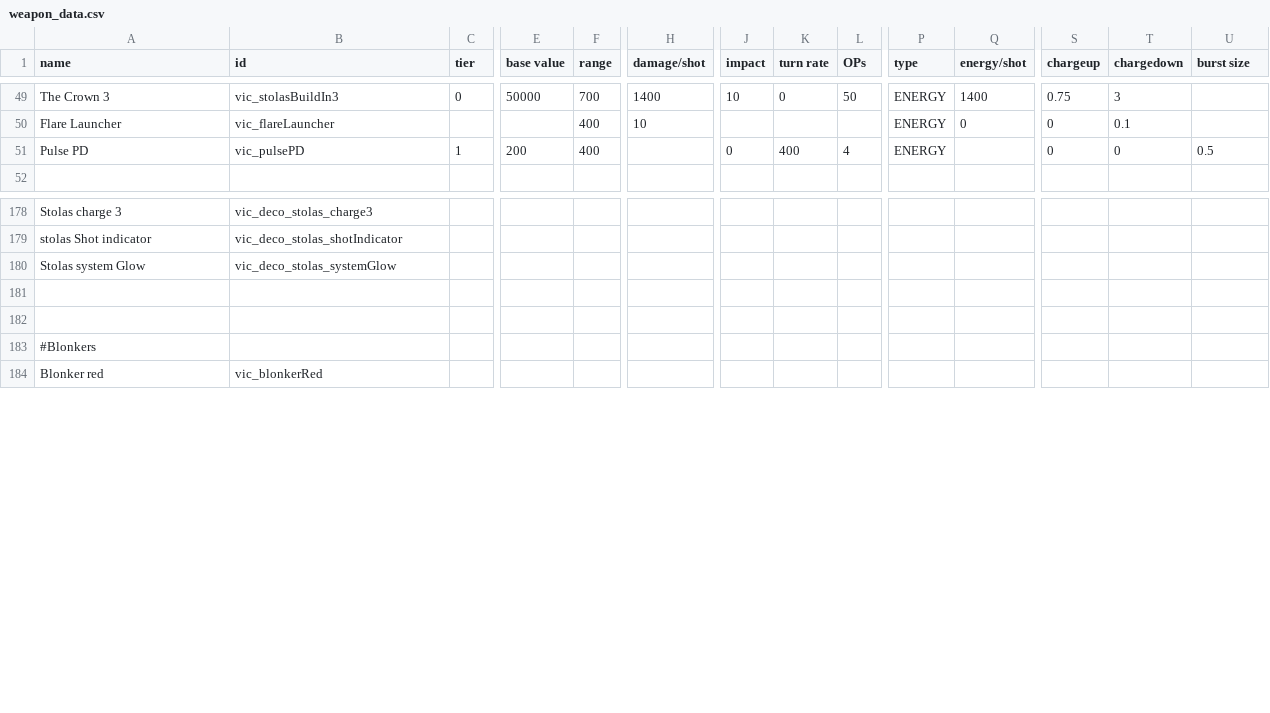
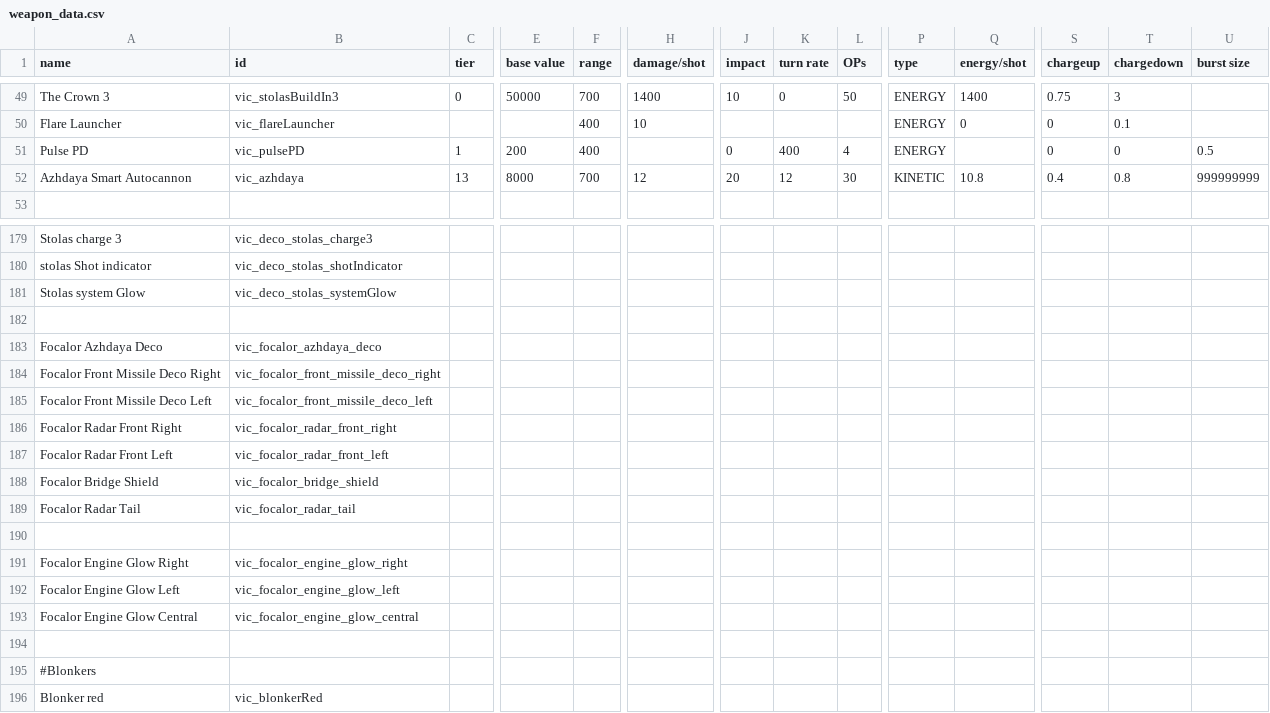
Before and after one commit to AstaratStarsector/VIC, a CSV file: VIC/data/weapons/weapon_data.csv, drawn as a sheet; only a part is shown, gaps mark what is left out; rows hold the shown columns only; the diff names each change by its address in the sheet, - before the commit and + after, or states it on an @@ line.

```diff
--- a/VIC/data/weapons/weapon_data.csv
+++ b/VIC/data/weapons/weapon_data.csv
+row 52: Azhdaya Smart Autocannon | vic_azhdaya | 13 | 8000 | 700 | 12 | 20 | 12 | 30 | KINETIC | 10.8 | 0.4 | 0.8 | 999999999
+row 183: Focalor Azhdaya Deco | vic_focalor_azhdaya_deco
+row 184: Focalor Front Missile Deco Right | vic_focalor_front_missile_deco_right
+row 185: Focalor Front Missile Deco Left | vic_focalor_front_missile_deco_left
+row 186: Focalor Radar Front Right | vic_focalor_radar_front_right
+row 187: Focalor Radar Front Left | vic_focalor_radar_front_left
+row 188: Focalor Bridge Shield | vic_focalor_bridge_shield
+row 189: Focalor Radar Tail | vic_focalor_radar_tail
+row 190: (empty)
+row 191: Focalor Engine Glow Right | vic_focalor_engine_glow_right
+row 192: Focalor Engine Glow Left | vic_focalor_engine_glow_left
+row 193: Focalor Engine Glow Central | vic_focalor_engine_glow_central
```
Also changed, not shown: VIC/data/hulls/ship_data.csv, VIC/data/shipsystems/ship_systems.csv, 10 other files.
